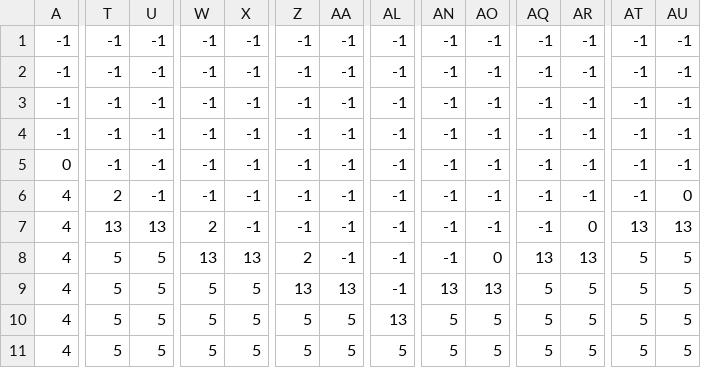
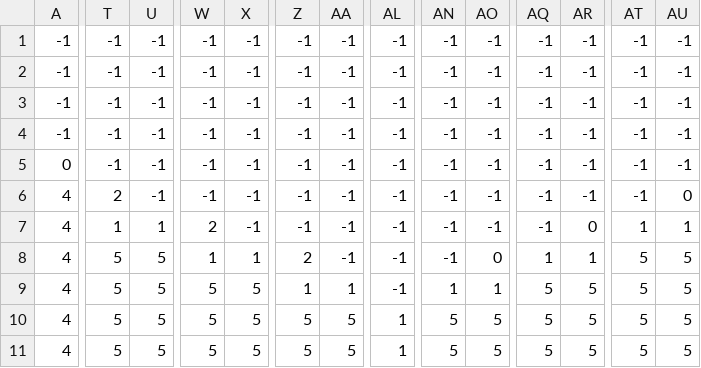
Before and after one commit to scufengli/Team_18_Project_1, a CSV file: data/states/gameplay_data/levelV2/level_1/level_1_terrain.csv, drawn as a sheet; only a part is shown, gaps mark what is left out; the diff covers the shown part only; the diff names each change by its address in the sheet, - before the commit and + after, or states it on an @@ line.

```diff
--- a/data/states/gameplay_data/levelV2/level_1/level_1_terrain.csv
+++ b/data/states/gameplay_data/levelV2/level_1/level_1_terrain.csv
-T7: 13
+T7: 1
-U7: 13
+U7: 1
-AT7: 13
+AT7: 1
-AU7: 13
+AU7: 1
-W8: 13
+W8: 1
-X8: 13
+X8: 1
-AQ8: 13
+AQ8: 1
-AR8: 13
+AR8: 1
-Z9: 13
+Z9: 1
-AA9: 13
+AA9: 1
-AN9: 13
+AN9: 1
-AO9: 13
+AO9: 1
-AL10: 13
+AL10: 1
-AL11: 5
+AL11: 1
```
Also changed, not shown: 7 edited cells elsewhere in this file, data/states/gameplay_data/levelV2/level_1/level_1_bg_palms.csv, data/states/gameplay_data/levelV2/level_2/level_2_fg_palms.csv, 10 other files.
